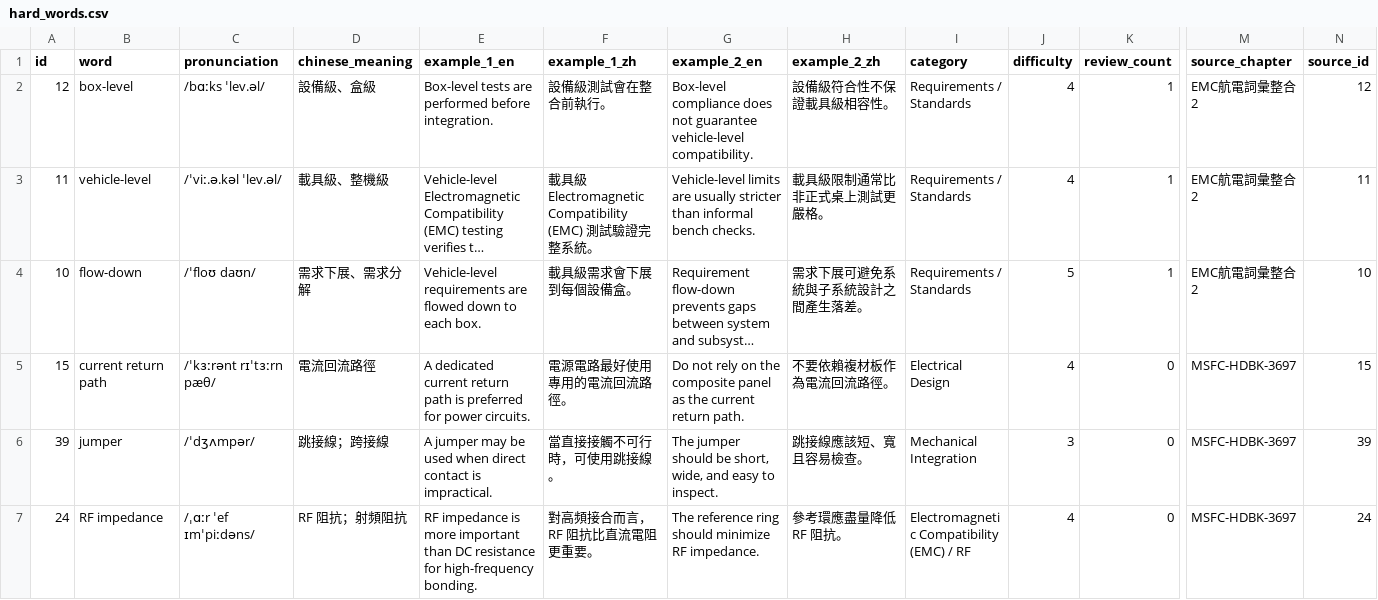
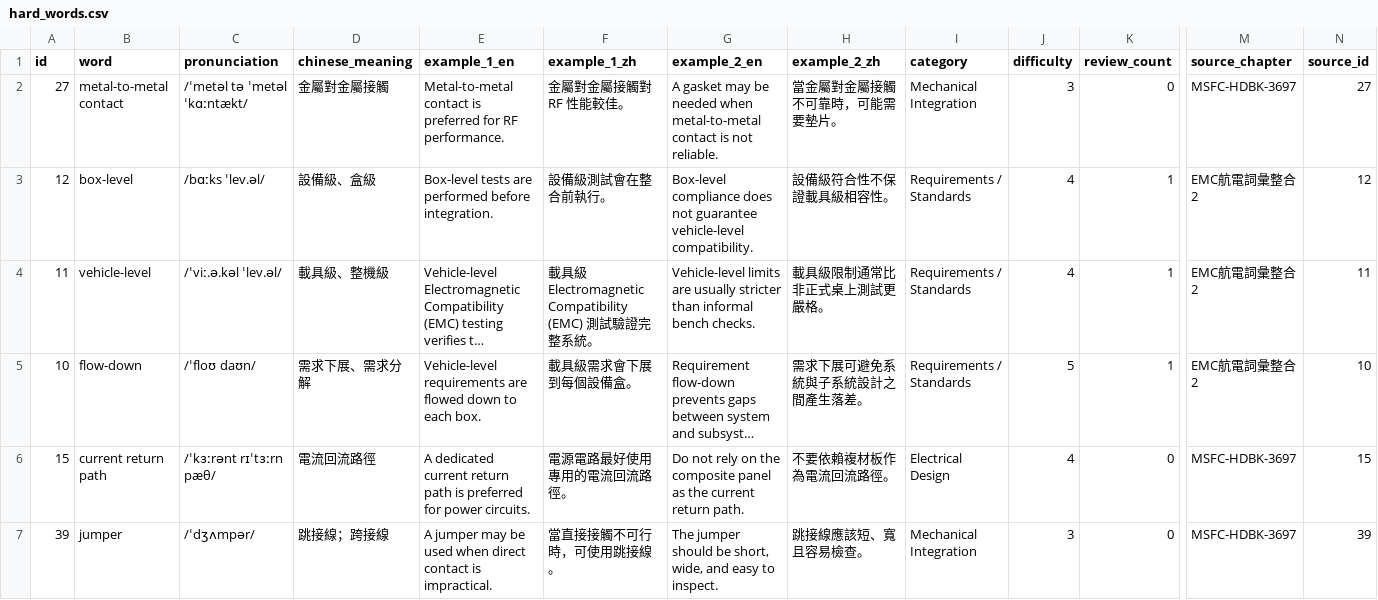
Before and after one commit to Aix-Xquall/EVD_Vocabulary, a CSV file: vocabulary/hard_words.csv, drawn as a sheet; only a part is shown, gaps mark what is left out; the shorter side is filled out with more unchanged rows; long unchanged cells end in …; rows hold the shown columns only; the diff names each change by its address in the sheet, - before the commit and + after, or states it on an @@ line.

```diff
--- a/vocabulary/hard_words.csv
+++ b/vocabulary/hard_words.csv
+row 2: 27 | metal-to-metal contact | /ˈmetəl tə ˈmetəl ˈkɑːntækt/ | 金屬對金屬接觸 | Metal-to-metal contact is preferred for RF performance. | 金屬對金屬接觸對 RF 性能較佳。 | A gasket may be needed when metal-to-metal contact is not reliable. | 當金屬對金屬接觸不可靠時，可能需要墊片。 | Mechanical Integration | 3 | 0 | MSFC-HDBK-3697 | 27
```
Also changed, not shown: 2 other files.
